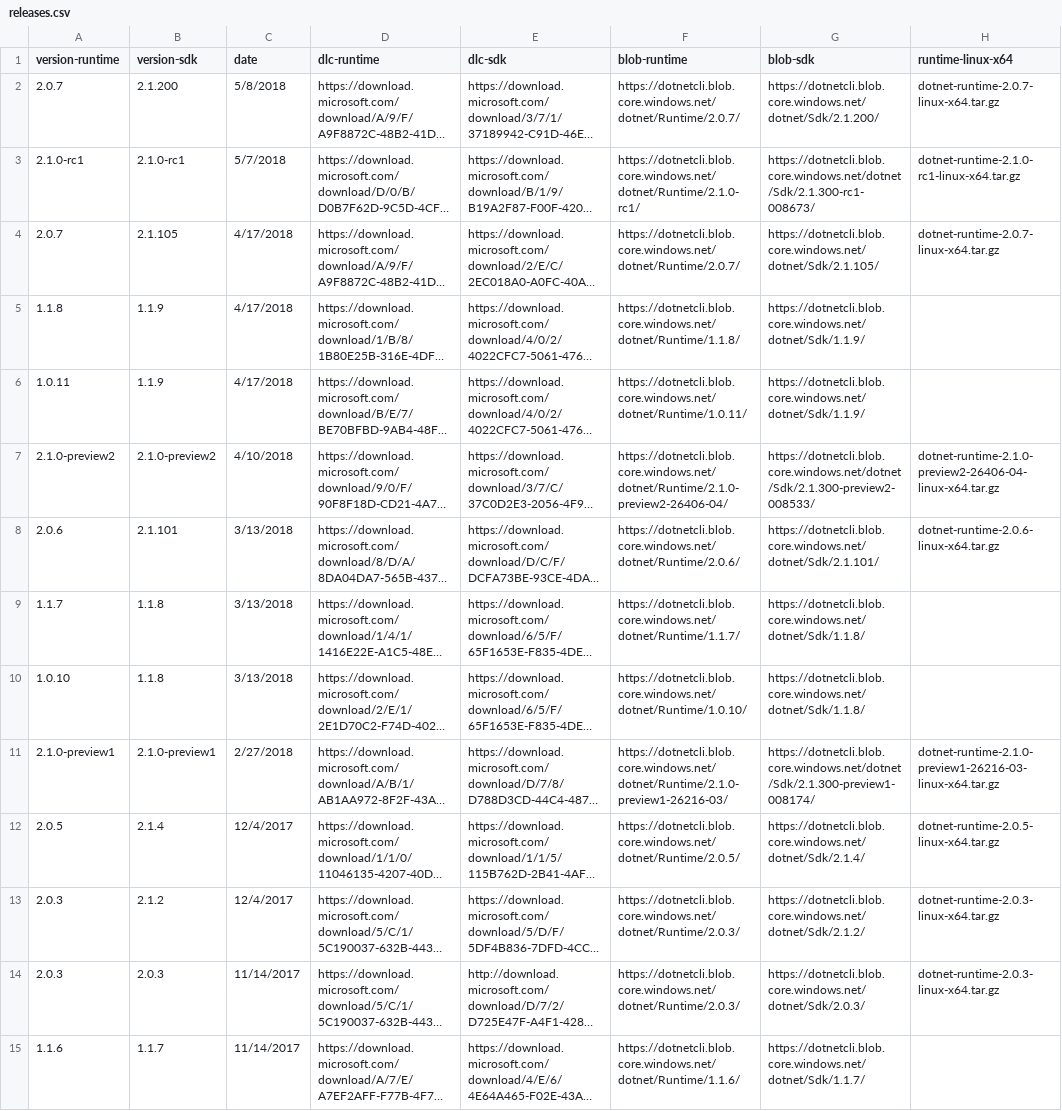
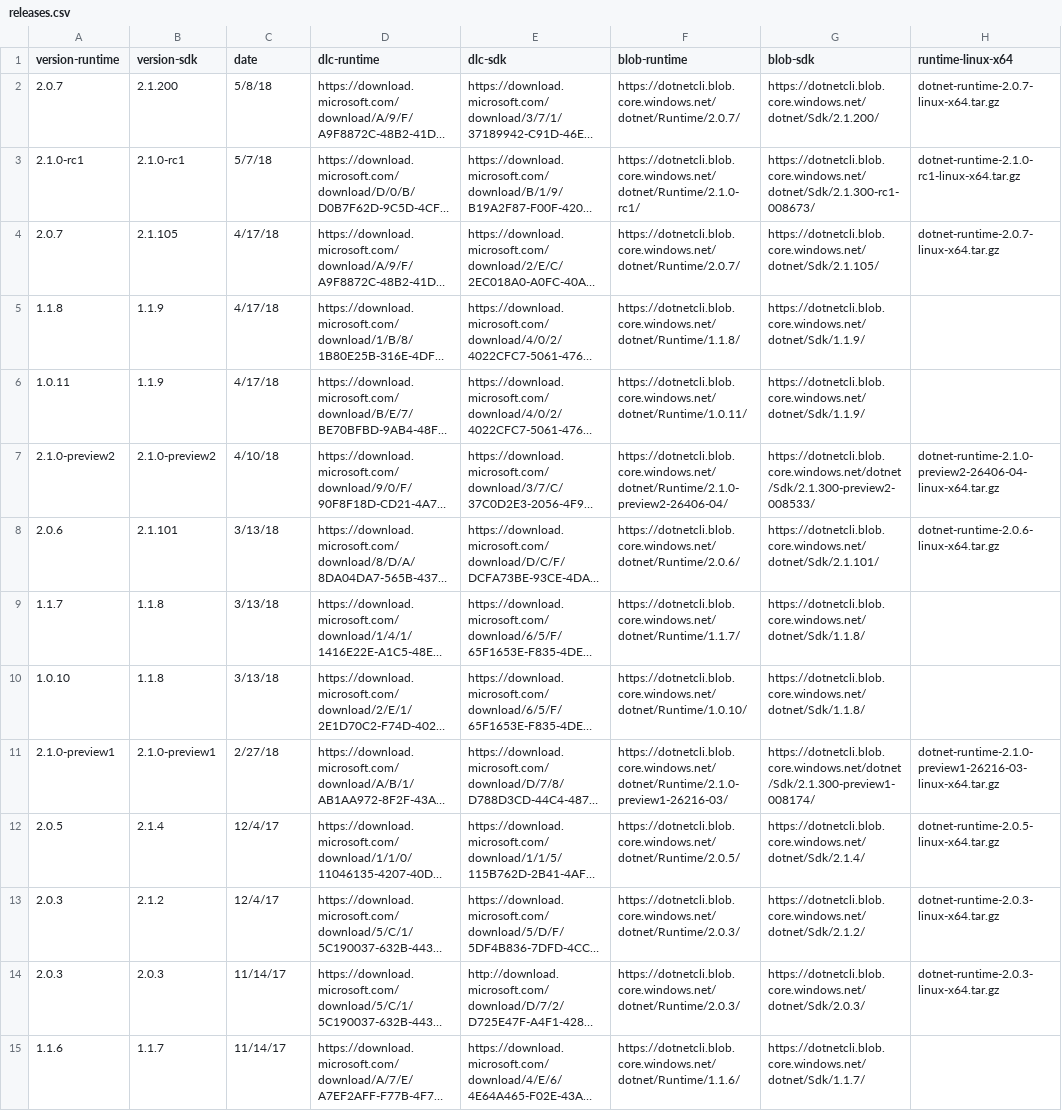
Before and after one commit to dotnet/core, a CSV file: release-notes/releases.csv, drawn as a sheet; only a part is shown; long unchanged cells end in …; the diff covers the shown part only; the diff names each change by its address in the sheet, - before the commit and + after, or states it on an @@ line.

```diff
--- a/release-notes/releases.csv
+++ b/release-notes/releases.csv
-C2 (date): 5/8/2018
+C2 (date): 5/8/18
-C3 (date): 5/7/2018
+C3 (date): 5/7/18
-G3 (blob-sdk): https://dotnetcli.blob.core.windows.net/dotnet /Sdk/2.1.300-rc1-008673/
+G3 (blob-sdk): https://dotnetcli.blob.core.windows.net/dotnet/Sdk/2.1.300-rc1-008673/
-C4:C6 (date): 4/17/2018
+C4:C6 (date): 4/17/18
-C7 (date): 4/10/2018
+C7 (date): 4/10/18
-C8:C10 (date): 3/13/2018
+C8:C10 (date): 3/13/18
-C11 (date): 2/27/2018
+C11 (date): 2/27/18
-C12:C13 (date): 12/4/2017
+C12:C13 (date): 12/4/17
-C14:C15 (date): 11/14/2017
+C14:C15 (date): 11/14/17
```
Also changed, not shown: 17 edited cells elsewhere in this file.
